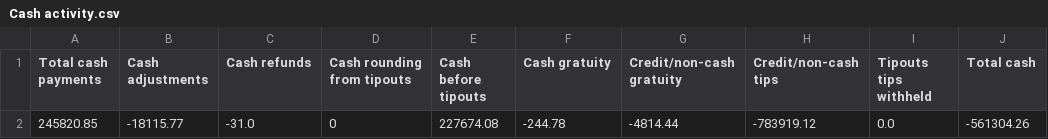
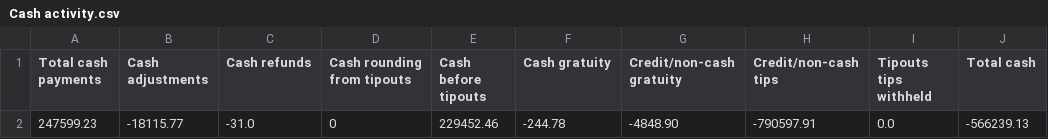
Before and after one commit to BHERRIN7/brassstap-data, a CSV file: data/Cash activity.csv, drawn as a sheet.

Commit message:
Update Cash activity.csv — 2026-08-15

```diff
--- a/data/Cash activity.csv
+++ b/data/Cash activity.csv
@@ -1,2 +1,2 @@
 Total cash payments,Cash adjustments,Cash refunds,Cash rounding from tipouts,Cash before tipouts,Cash gratuity,Credit/non-cash gratuity,Credit/non-cash tips,Tipouts tips withheld,Total cash
-245820.85,-18115.77,-31.0,0,227674.08,-244.78,-4814.44,-783919.12,0.0,-561304.26
+247599.23,-18115.77,-31.0,0,229452.46,-244.78,-4848.90,-790597.91,0.0,-566239.13
```
